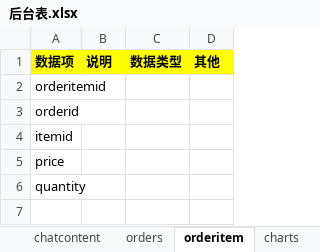
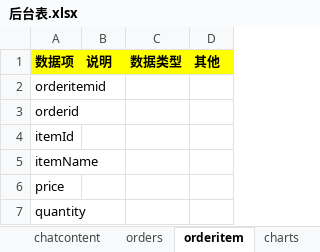
Before and after one commit to lhk0705/ballfamily, an Excel workbook: 后台表.xlsx, sheet orderitem, drawn as a sheet; values as stored, in another font and other column widths than the file's, no borders; the diff names each change by its address in the sheet, - before the commit and + after, or states it on an @@ line.

```diff
--- a/后台表.xlsx (sheet orderitem)
+++ b/后台表.xlsx (sheet orderitem)
-A4 (数据项): itemid
+A4 (数据项): itemId
+row 5: itemName
```
Also changed, not shown: sheet items, sheet stores, sheet chartitem, sheet charts, other sheet tabs, 20 other files.
